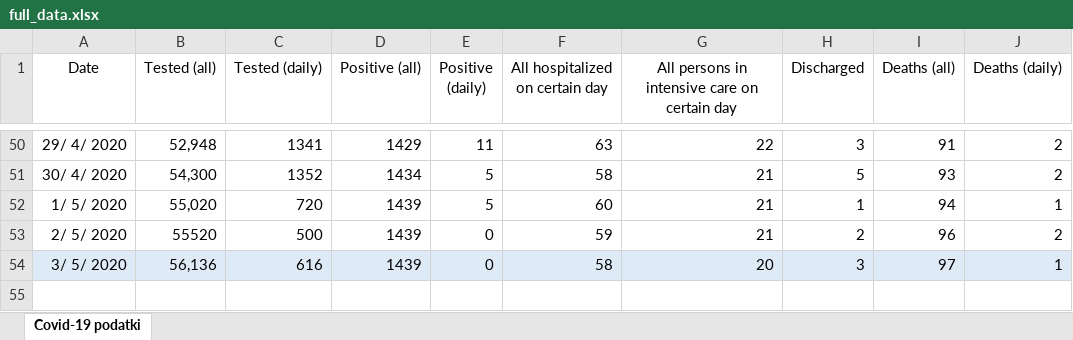
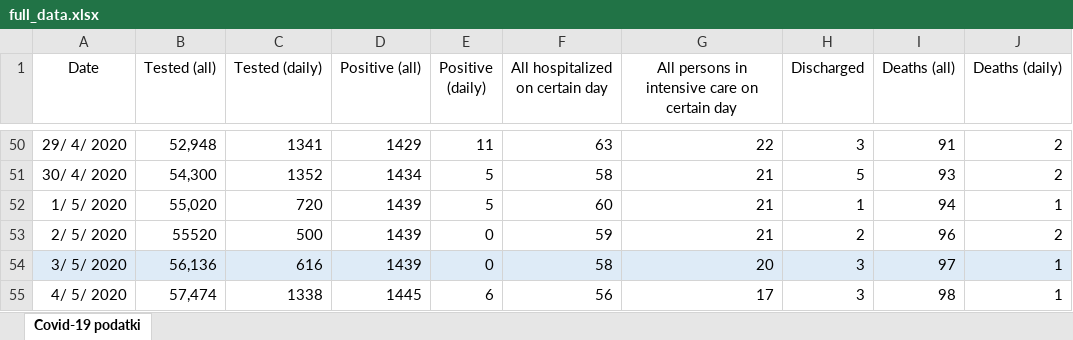
Before and after one commit to covid19-eu-zh/covid19-eu-data, an Excel workbook: cache/daily/si/full_data.xlsx, sheet Covid-19 podatki, drawn as a sheet; only a part is shown, gaps mark what is left out; values as stored, in another font and other column widths than the file's, no borders; table styles not drawn; the diff names each change by its address in the sheet, - before the commit and + after, or states it on an @@ line.

```diff
--- a/cache/daily/si/full_data.xlsx (sheet Covid-19 podatki)
+++ b/cache/daily/si/full_data.xlsx (sheet Covid-19 podatki)
+row 55: 4/ 5/ 2020 | 57,474 | 1338 | 1445 | 6 | 56 | 17 | 3 | 98 | 1
```
Also changed, not shown: 3 other files.
